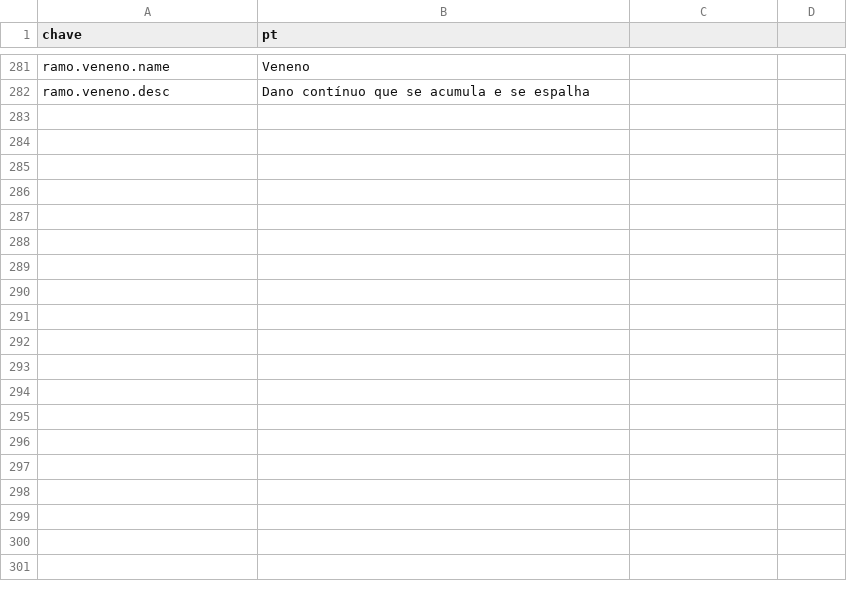
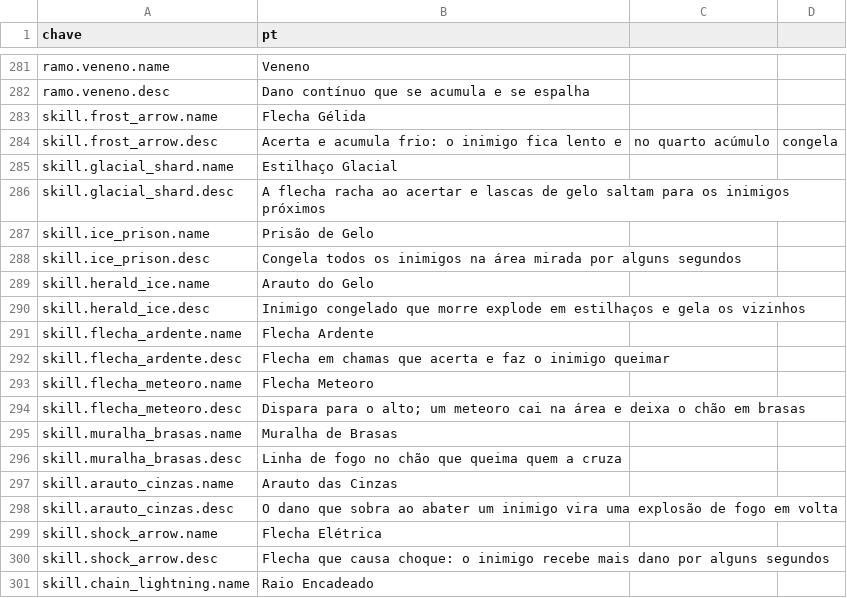
Before and after one commit to Willvinicius2/echoes-of-the-shatter, a CSV file: godot/data2d/loc_2d.csv, drawn as a sheet; only a part is shown, gaps mark what is left out; the diff covers the shown part only.

```diff
--- a/godot/data2d/loc_2d.csv
+++ b/godot/data2d/loc_2d.csv
@@ -282 +282,20 @@ ramo.veneno.name,Veneno
 ramo.veneno.desc,Dano contínuo que se acumula e se espalha
+skill.frost_arrow.name,Flecha Gélida
+skill.frost_arrow.desc,Acerta e acumula frio: o inimigo fica lento e, no quarto acúmulo, congela
+skill.glacial_shard.name,Estilhaço Glacial
+skill.glacial_shard.desc,A flecha racha ao acertar e lascas de gelo saltam para os inimigos próximos
+skill.ice_prison.name,Prisão de Gelo
+skill.ice_prison.desc,Congela todos os inimigos na área mirada por alguns segundos
+skill.herald_ice.name,Arauto do Gelo
+skill.herald_ice.desc,Inimigo congelado que morre explode em estilhaços e gela os vizinhos
+skill.flecha_ardente.name,Flecha Ardente
+skill.flecha_ardente.desc,Flecha em chamas que acerta e faz o inimigo queimar
+skill.flecha_meteoro.name,Flecha Meteoro
+skill.flecha_meteoro.desc,Dispara para o alto; um meteoro cai na área e deixa o chão em brasas
+skill.muralha_brasas.name,Muralha de Brasas
+skill.muralha_brasas.desc,Linha de fogo no chão que queima quem a cruza
+skill.arauto_cinzas.name,Arauto das Cinzas
+skill.arauto_cinzas.desc,O dano que sobra ao abater um inimigo vira uma explosão de fogo em volta
+skill.shock_arrow.name,Flecha Elétrica
+skill.shock_arrow.desc,Flecha que causa choque: o inimigo recebe mais dano por alguns segundos
+skill.chain_lightning.name,Raio Encadeado
```
Also changed, not shown: 11 added rows elsewhere in this file, godot/data2d/habilidades_arqueiro.csv, godot/data2d/habilidades_mira.csv, 10 other files.
